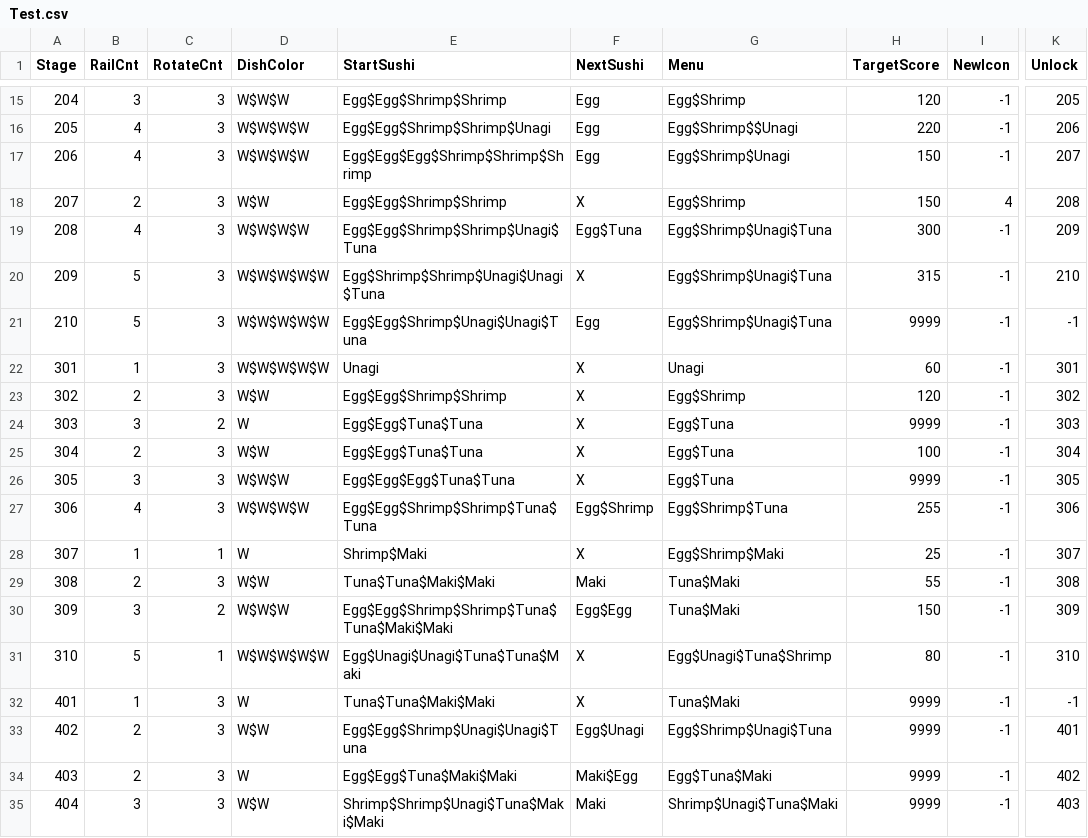
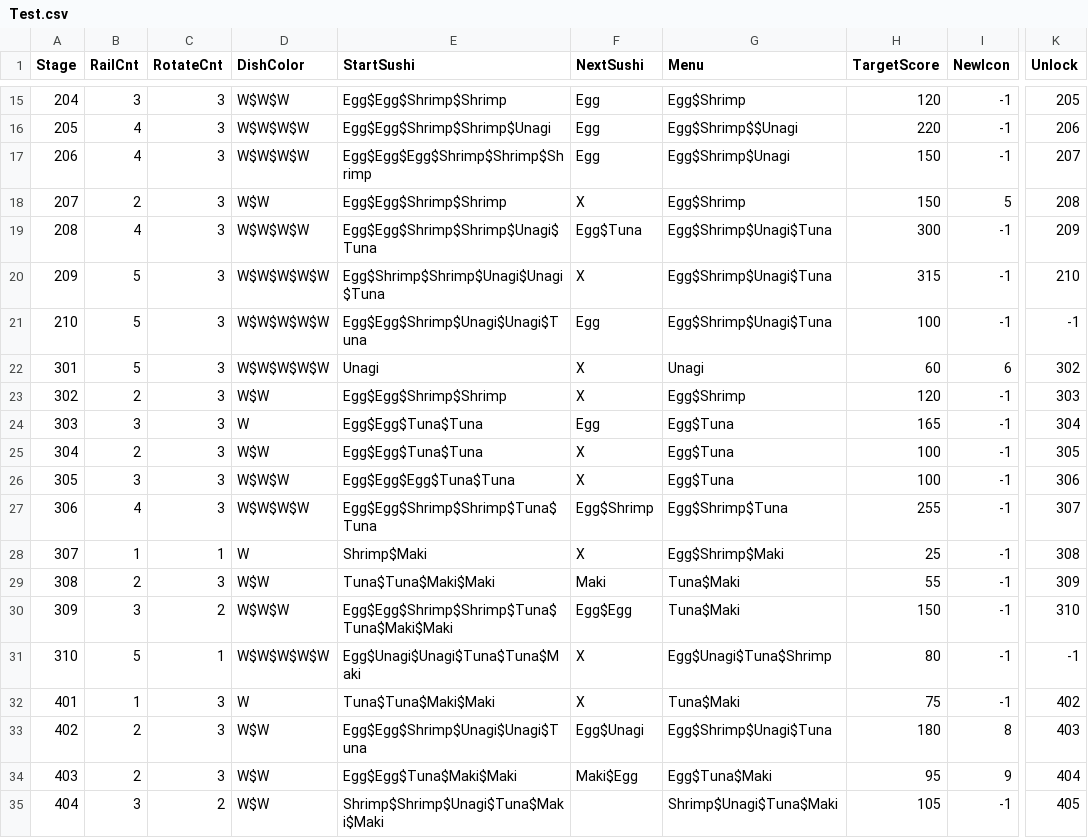
Before and after one commit to leeSEOyoung-snu/2025-GMTK-GameJam, a CSV file: Assets/Resources/Data/Test.csv, drawn as a sheet; only a part is shown, gaps mark what is left out; the diff covers the shown part only; the diff names each change by its address in the sheet, - before the commit and + after, or states it on an @@ line.

```diff
--- a/Assets/Resources/Data/Test.csv
+++ b/Assets/Resources/Data/Test.csv
-I18 (NewIcon): 4
+I18 (NewIcon): 5
-H21 (TargetScore): 9999
+H21 (TargetScore): 100
-B22 (RailCnt): 1
+B22 (RailCnt): 5
-I22 (NewIcon): -1
+I22 (NewIcon): 6
-K22 (Unlock): 301
+K22 (Unlock): 302
-K23 (Unlock): 302
+K23 (Unlock): 303
-C24 (RotateCnt): 2
+C24 (RotateCnt): 3
-F24 (NextSushi): X
+F24 (NextSushi): Egg
-H24 (TargetScore): 9999
+H24 (TargetScore): 165
-K24 (Unlock): 303
+K24 (Unlock): 304
-K25 (Unlock): 304
+K25 (Unlock): 305
-H26 (TargetScore): 9999
+H26 (TargetScore): 100
-K26 (Unlock): 305
+K26 (Unlock): 306
-K27 (Unlock): 306
+K27 (Unlock): 307
-K28 (Unlock): 307
+K28 (Unlock): 308
-K29 (Unlock): 308
+K29 (Unlock): 309
-K30 (Unlock): 309
+K30 (Unlock): 310
-K31 (Unlock): 310
+K31 (Unlock): -1
-H32 (TargetScore): 9999
+H32 (TargetScore): 75
-K32 (Unlock): -1
+K32 (Unlock): 402
-H33 (TargetScore): 9999
+H33 (TargetScore): 180
-I33 (NewIcon): -1
+I33 (NewIcon): 8
-K33 (Unlock): 401
+K33 (Unlock): 403
-D34 (DishColor): W
+D34 (DishColor): W$W
-H34 (TargetScore): 9999
+H34 (TargetScore): 95
-I34 (NewIcon): -1
+I34 (NewIcon): 9
-K34 (Unlock): 402
+K34 (Unlock): 404
-C35 (RotateCnt): 3
+C35 (RotateCnt): 2
-F35 (NextSushi): Maki
+F35 (NextSushi): (empty)
-H35 (TargetScore): 9999
+H35 (TargetScore): 105
-K35 (Unlock): 403
+K35 (Unlock): 405
```
Also changed, not shown: 16 edited cells elsewhere in this file, 26 other files.
